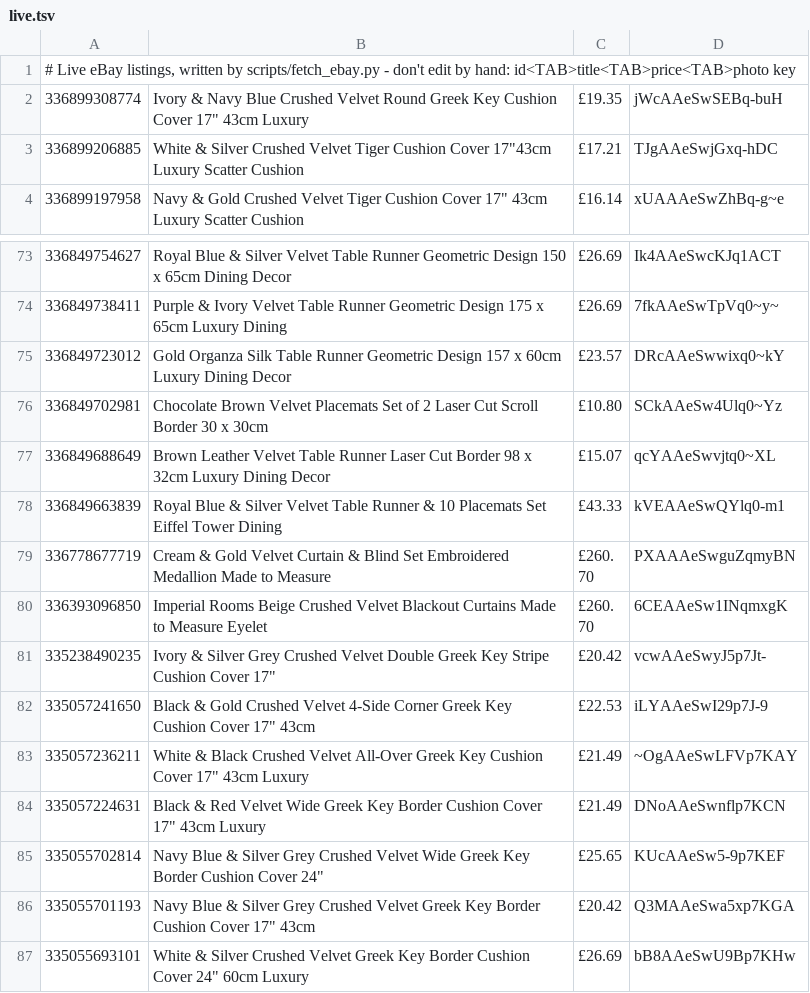
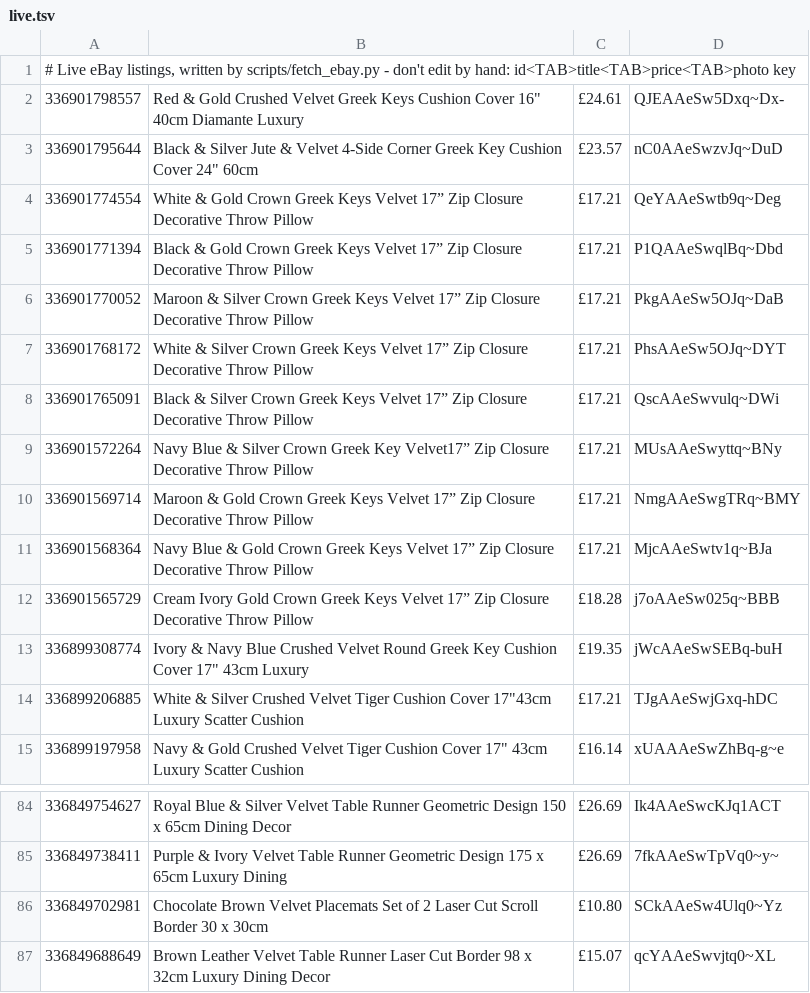
Before and after one commit to alfarash/alfarash-site, a TSV file: data/live.tsv, drawn as a sheet; only a part is shown, gaps mark what is left out; the shorter side is filled out with more unchanged rows.

```diff
--- a/data/live.tsv
+++ b/data/live.tsv
@@ -1,2 +1,13 @@
 # Live eBay listings, written by scripts/fetch_ebay.py - don't edit by hand: id<TAB>title<TAB>price<TAB>photo key
+336901798557	Red & Gold Crushed Velvet Greek Keys Cushion Cover 16" 40cm Diamante Luxury	£24.61	QJEAAeSw5Dxq~Dx-
+336901795644	Black & Silver Jute & Velvet 4-Side Corner Greek Key Cushion Cover 24" 60cm	£23.57	nC0AAeSwzvJq~DuD
+336901774554	White & Gold Crown Greek Keys Velvet 17” Zip Closure Decorative Throw Pillow	£17.21	QeYAAeSwtb9q~Deg
+336901771394	Black & Gold Crown Greek Keys Velvet 17” Zip Closure Decorative Throw Pillow	£17.21	P1QAAeSwqlBq~Dbd
+336901770052	Maroon & Silver Crown Greek Keys Velvet 17” Zip Closure Decorative Throw Pillow	£17.21	PkgAAeSw5OJq~DaB
+336901768172	White & Silver Crown Greek Keys Velvet 17” Zip Closure Decorative Throw Pillow	£17.21	PhsAAeSw5OJq~DYT
+336901765091	Black & Silver Crown Greek Keys Velvet 17” Zip Closure Decorative Throw Pillow	£17.21	QscAAeSwvulq~DWi
+336901572264	Navy Blue & Silver Crown Greek Key Velvet17” Zip Closure Decorative Throw Pillow	£17.21	MUsAAeSwyttq~BNy
+336901569714	Maroon & Gold Crown Greek Keys Velvet 17” Zip Closure Decorative Throw Pillow	£17.21	NmgAAeSwgTRq~BMY
+336901568364	Navy Blue & Gold Crown Greek Keys Velvet 17” Zip Closure Decorative Throw Pillow	£17.21	MjcAAeSwtv1q~BJa
+336901565729	Cream Ivory Gold Crown Greek Keys Velvet 17” Zip Closure Decorative Throw Pillow	£18.28	j7oAAeSw025q~BBB
 336899308774	Ivory & Navy Blue Crushed Velvet Round Greek Key Cushion Cover 17" 43cm Luxury	£19.35	jWcAAeSwSEBq-buH
@@ -74,3 +85,2 @@
 336849738411	Purple & Ivory Velvet Table Runner Geometric Design 175 x 65cm Luxury Dining	£26.69	7fkAAeSwTpVq0~y~
-336849723012	Gold Organza Silk Table Runner Geometric Design 157 x 60cm Luxury Dining Decor	£23.57	DRcAAeSwwixq0~kY
 336849702981	Chocolate Brown Velvet Placemats Set of 2 Laser Cut Scroll Border 30 x 30cm	£10.80	SCkAAeSw4Ulq0~Yz
```
